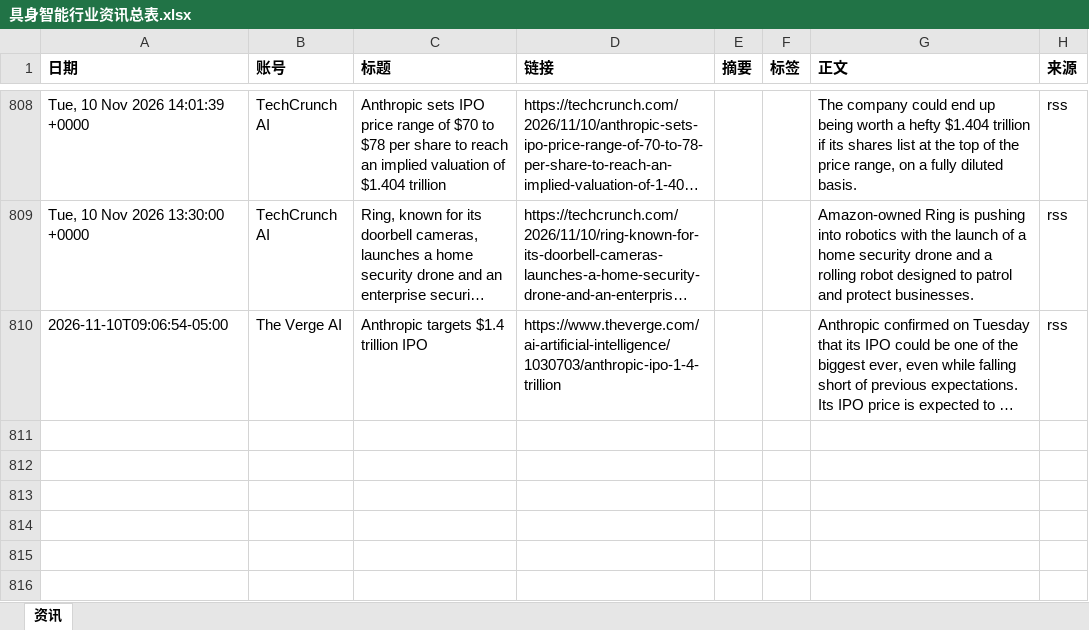
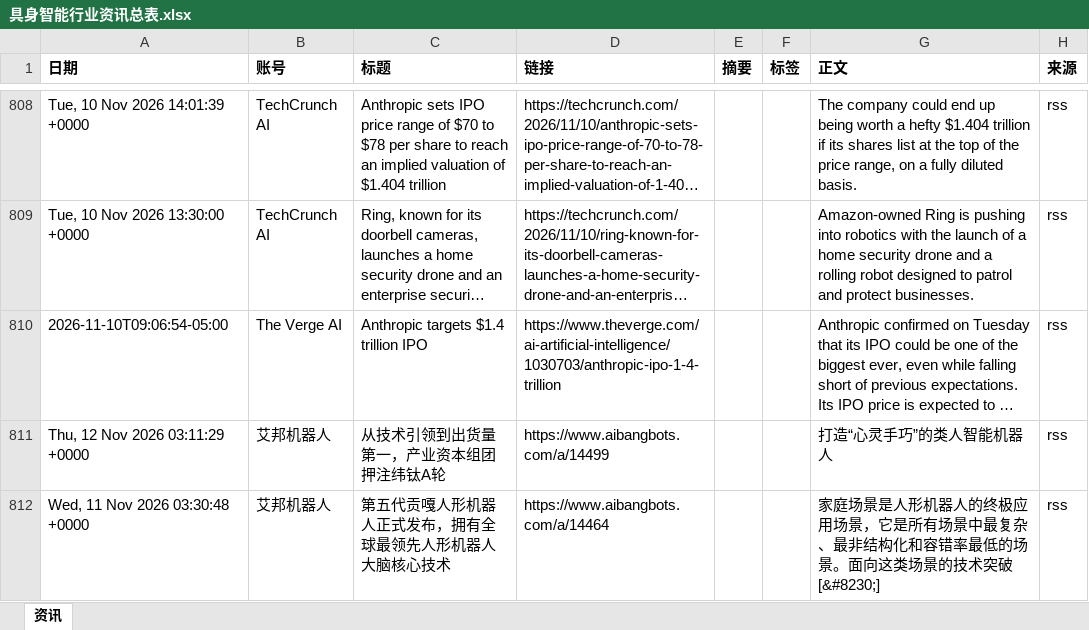
Before and after one commit to Yta402/colinfor-embodied-ai, an Excel workbook: data/具身智能行业资讯总表.xlsx, sheet 资讯, drawn as a sheet; only a part is shown, gaps mark what is left out; long unchanged cells end in …; values as stored, in another font and other column widths than the file's, no borders; the diff covers the shown part only; the diff names each change by its address in the sheet, - before the commit and + after, or states it on an @@ line.

```diff
--- a/data/具身智能行业资讯总表.xlsx (sheet 资讯)
+++ b/data/具身智能行业资讯总表.xlsx (sheet 资讯)
+row 811: Thu, 12 Nov 2026 03:11:29 +0000 | 艾邦机器人 | 从技术引领到出货量第一，产业资本组团押注纬钛A轮 | https://www.aibangbots.com/a/14499 |  |  | 打造“心灵手巧”的类人智能机器人 | rss
+row 812: Wed, 11 Nov 2026 03:30:48 +0000 | 艾邦机器人 | 第五代贡嘎人形机器人正式发布，拥有全球最领先人形机器人大脑核心技术 | https://www.aibangbots.com/a/14464 |  |  | 家庭场景是人形机器人的终极应用场景，它是所有场景中最复杂、最非结构化和容错率最低的场景。面向这类场景的技术突破 [&#8230;] | rss
```
Also changed, not shown: 3 added rows elsewhere in this sheet, 4 other files.
